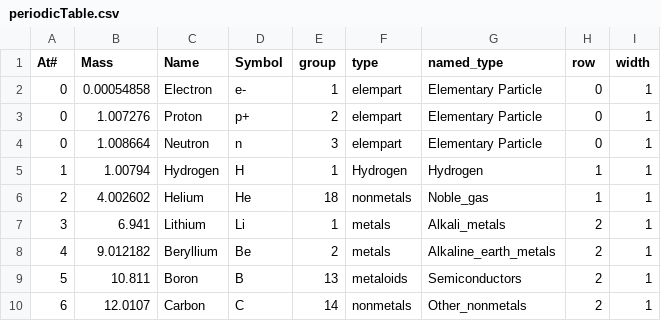
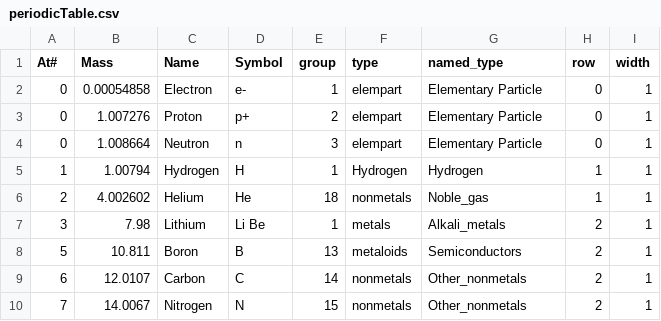
Before and after one commit to gtengland/gtengland.github.io, a CSV file: periodicTable.csv, drawn as a sheet; only a part is shown; the shorter side is filled out with more unchanged rows.

Commit message:
Update periodicTable.csv

```diff
--- a/periodicTable.csv
+++ b/periodicTable.csv
@@ -6,4 +6,3 @@ At#,Mass,Name,Symbol,group,type,named_type,row,width
 2,4.002602,Helium,He,18,nonmetals,Noble_gas,1,1
-3,6.941,Lithium,Li,1,metals,Alkali_metals,2,1
-4,9.012182,Beryllium,Be,2,metals,Alkaline_earth_metals,2,1
+3,7.98,Lithium,Li Be,1,metals,Alkali_metals,2,1
 5,10.811,Boron,B,13,metaloids,Semiconductors,2,1
```
